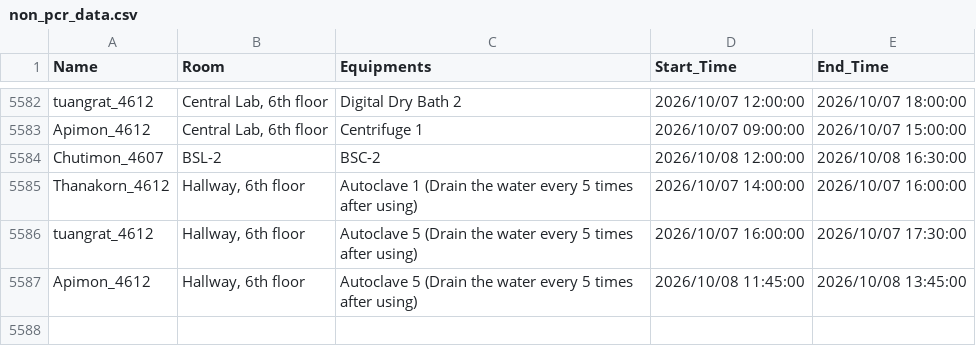
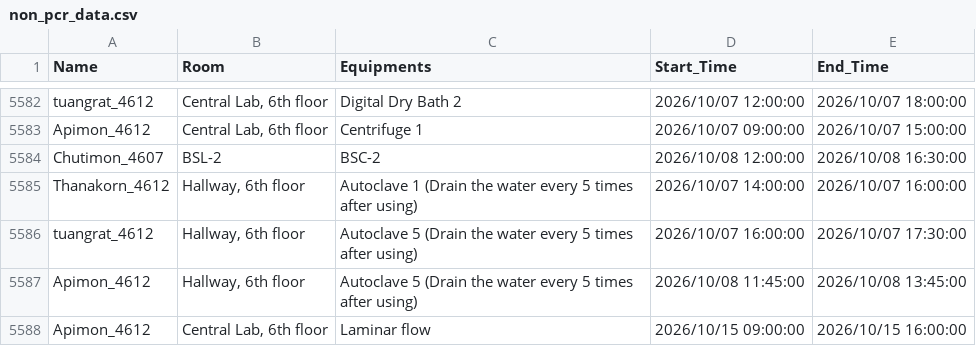
Before and after one commit to GeneticsKU/Lab-Equipments_Reservation, a CSV file: non_pcr_data.csv, drawn as a sheet; only a part is shown, gaps mark what is left out.

Commit message:
Update non_pcr_data.csv

```diff
--- a/non_pcr_data.csv
+++ b/non_pcr_data.csv
@@ -5587 +5587,2 @@ tuangrat_4612,"Hallway, 6th floor",Autoclave 5 (Drain the water every 5 times af
 Apimon_4612,"Hallway, 6th floor",Autoclave 5 (Drain the water every 5 times after using),2026/10/08 11:45:00,2026/10/08 13:45:00
+Apimon_4612,"Central Lab, 6th floor",Laminar flow,2026/10/15 09:00:00,2026/10/15 16:00:00
```
